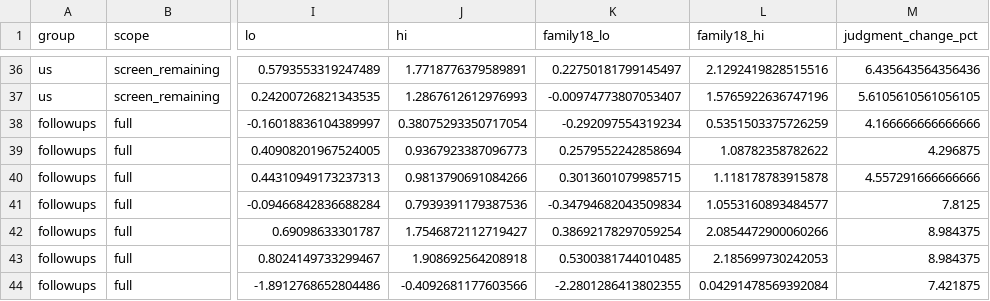
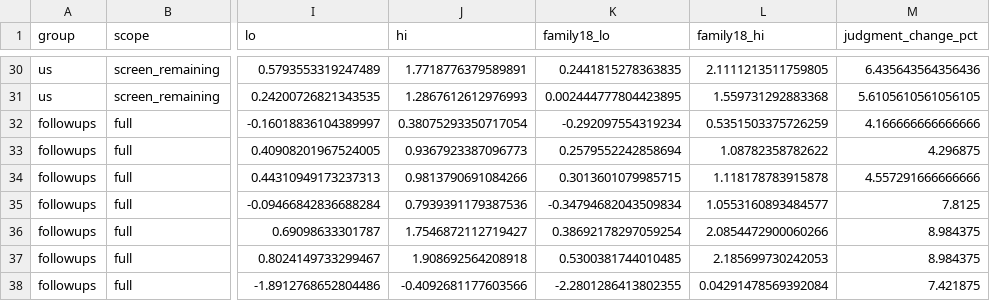
Before and after one commit to AI4Collaboration/Live-Human-Rights-Bench, a CSV file: analysis/stateswap_context/sensitivity.csv, drawn as a sheet; only a part is shown, gaps mark what is left out; addresses are those after the commit; the diff covers the shown part only; the diff names each change by its address in the sheet, - before the commit and + after, or states it on an @@ line.

```diff
--- a/analysis/stateswap_context/sensitivity.csv
+++ b/analysis/stateswap_context/sensitivity.csv
-K30 (family18_lo): 0.22750181799145497
+K30 (family18_lo): 0.2441815278363835
-L30 (family18_hi): 2.1292419828515516
+L30 (family18_hi): 2.1111213511759805
-K31 (family18_lo): -0.00974773807053407
+K31 (family18_lo): 0.002444777804423895
-L31 (family18_hi): 1.5765922636747196
+L31 (family18_hi): 1.559731292883368
```
Also changed, not shown: 6 removed rows and 56 edited cells elsewhere in this file, analysis/stateswap_context/input_flags.csv, 3 other files.
